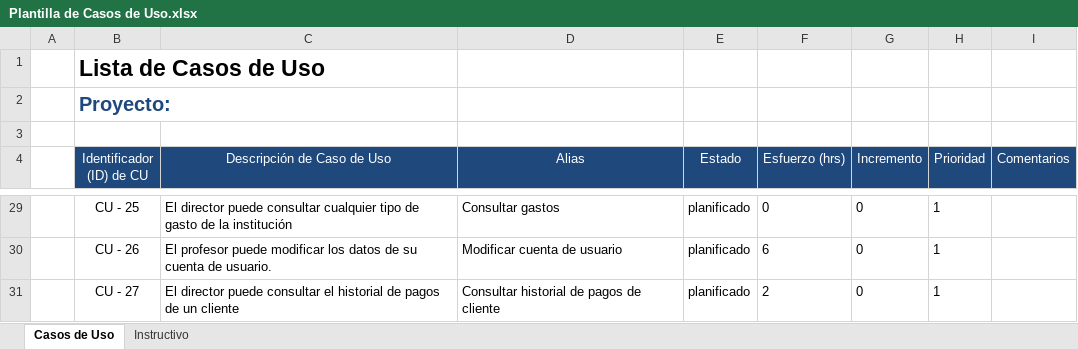
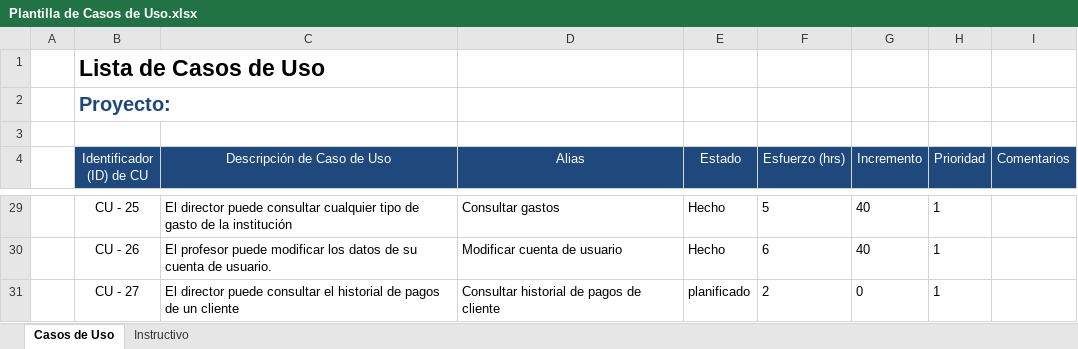
Before and after one commit to Senzho/DesarrolloSoftwareISO, an Excel workbook: Plantillas/Plantilla de Casos de Uso.xlsx, sheet Casos de Uso, drawn as a sheet; only a part is shown, gaps mark what is left out; values as stored, in another font and other column widths than the file's, no borders; the diff covers the shown part only; the diff names each change by its address in the sheet, - before the commit and + after, or states it on an @@ line.

Commit message:
Reporte de entrega del 40%
Reporte de entrega del 40% y actualización de plantillas de tareas y
casos de uso.

```diff
--- a/Plantillas/Plantilla de Casos de Uso.xlsx (sheet Casos de Uso)
+++ b/Plantillas/Plantilla de Casos de Uso.xlsx (sheet Casos de Uso)
-E29:E30 (Estado): planificado
+E29:E30 (Estado): Hecho
-F29 (Esfuerzo (hrs)): 0
+F29 (Esfuerzo (hrs)): 5
-G29:G30 (Incremento): 0
+G29:G30 (Incremento): 40
```
Also changed, not shown: 19 edited cells elsewhere in this sheet, Plantillas/Plantilla Lista de Tareas de la 4ta Iteración.xlsx, 3 other files.
